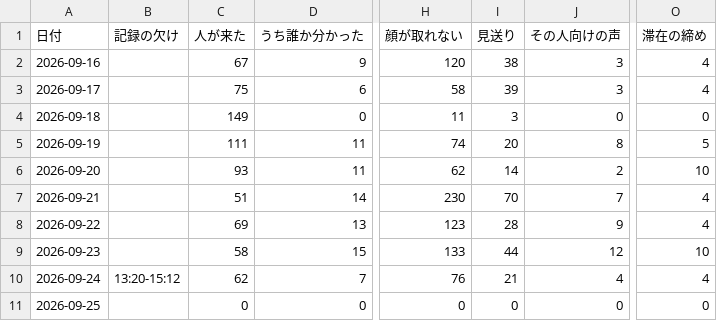
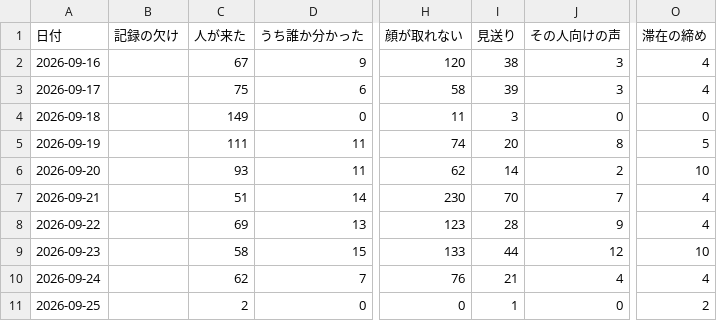
Before and after one commit to kengiftology/arigato, a CSV file: docs/毎日の数字.csv, drawn as a sheet; only a part is shown, gaps mark what is left out; the diff names each change by its address in the sheet, - before the commit and + after, or states it on an @@ line.

```diff
--- a/docs/毎日の数字.csv
+++ b/docs/毎日の数字.csv
-B10 (記録の欠け): 13:20-15:12
+B10 (記録の欠け): (empty)
-C11 (人が来た): 0
+C11 (人が来た): 2
-I11 (見送り): 0
+I11 (見送り): 1
-O11 (滞在の締め): 0
+O11 (滞在の締め): 2
```
Also changed, not shown: 1 other file.
